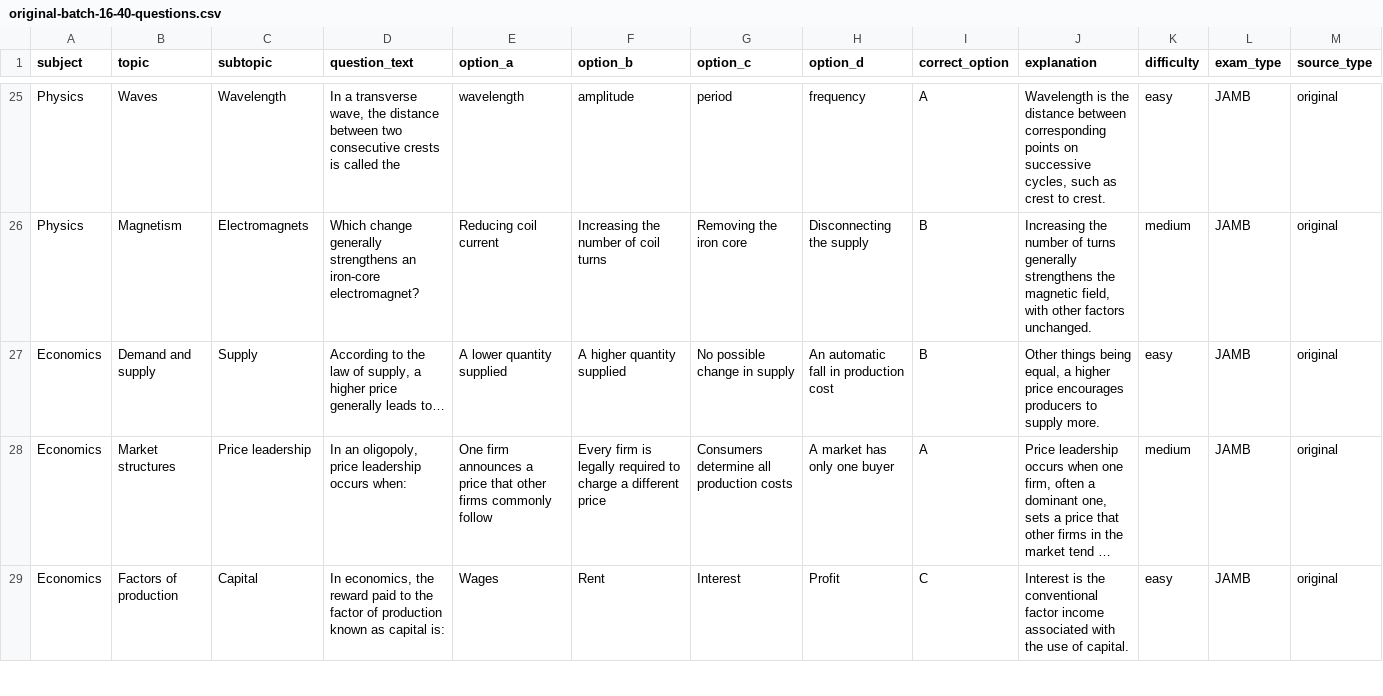
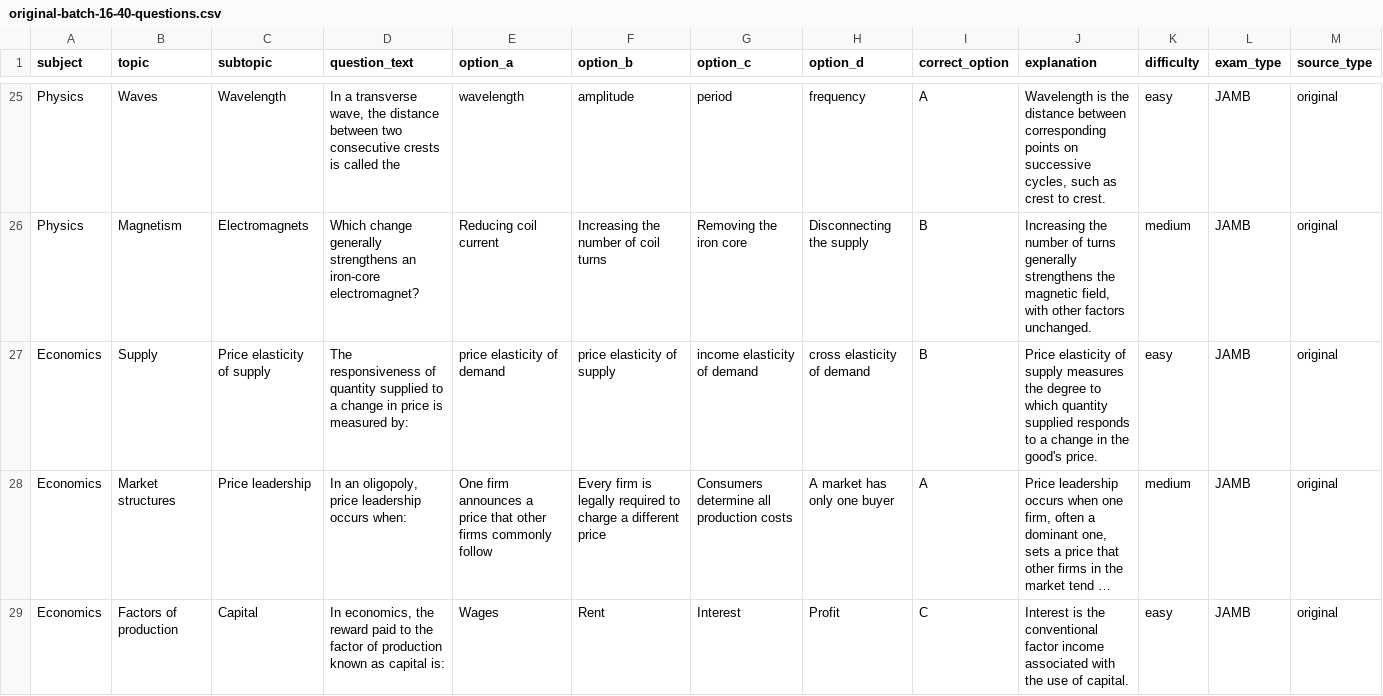
Before and after one commit to timmyjoe385-netizen/EDUKEN-CONSULT-, a CSV file: content/cbt/original-batch-16-40-questions.csv, drawn as a sheet; only a part is shown, gaps mark what is left out; long unchanged cells end in …; the diff names each change by its address in the sheet, - before the commit and + after, or states it on an @@ line.

Commit message:
Refine repeated CBT question patterns in original-batch-16-40-questions.csv

```diff
--- a/content/cbt/original-batch-16-40-questions.csv
+++ b/content/cbt/original-batch-16-40-questions.csv
-B27 (topic): Demand and supply
+B27 (topic): Supply
-C27 (subtopic): Supply
+C27 (subtopic): Price elasticity of supply
-D27 (question_text): According to the law of supply, a higher price generally leads to…
+D27 (question_text): The responsiveness of quantity supplied to a change in price is measured by:
-E27 (option_a): A lower quantity supplied
+E27 (option_a): price elasticity of demand
-F27 (option_b): A higher quantity supplied
+F27 (option_b): price elasticity of supply
-G27 (option_c): No possible change in supply
+G27 (option_c): income elasticity of demand
-H27 (option_d): An automatic fall in production cost
+H27 (option_d): cross elasticity of demand
-J27 (explanation): Other things being equal, a higher price encourages producers to supply more.
+J27 (explanation): Price elasticity of supply measures the degree to which quantity supplied responds to a change in the good's price.
```
